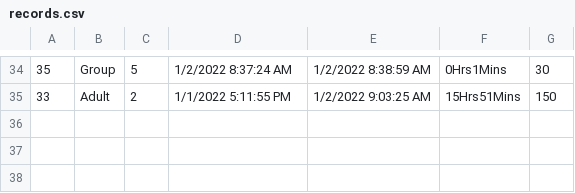
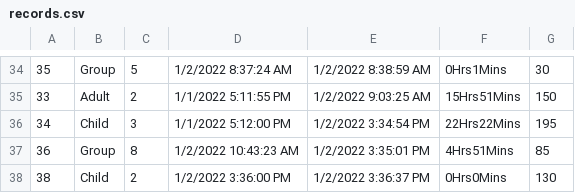
Before and after one commit to SeniorIntern/VisitorManagementSystem, a CSV file: CourseWork1/bin/Debug/records.csv, drawn as a sheet; only a part is shown, gaps mark what is left out.

```diff
--- a/CourseWork1/bin/Debug/records.csv
+++ b/CourseWork1/bin/Debug/records.csv
@@ -35 +35,4 @@
 33,Adult,2,1/1/2022 5:11:55 PM,1/2/2022 9:03:25 AM,15Hrs51Mins,150
+34,Child,3,1/1/2022 5:12:00 PM,1/2/2022 3:34:54 PM,22Hrs22Mins,195
+36,Group,8,1/2/2022 10:43:23 AM,1/2/2022 3:35:01 PM,4Hrs51Mins,85
+38,Child,2,1/2/2022 3:36:00 PM,1/2/2022 3:36:37 PM,0Hrs0Mins,130
```
Also changed, not shown: CourseWork1/bin/Debug/visitors.csv, 16 other files.
